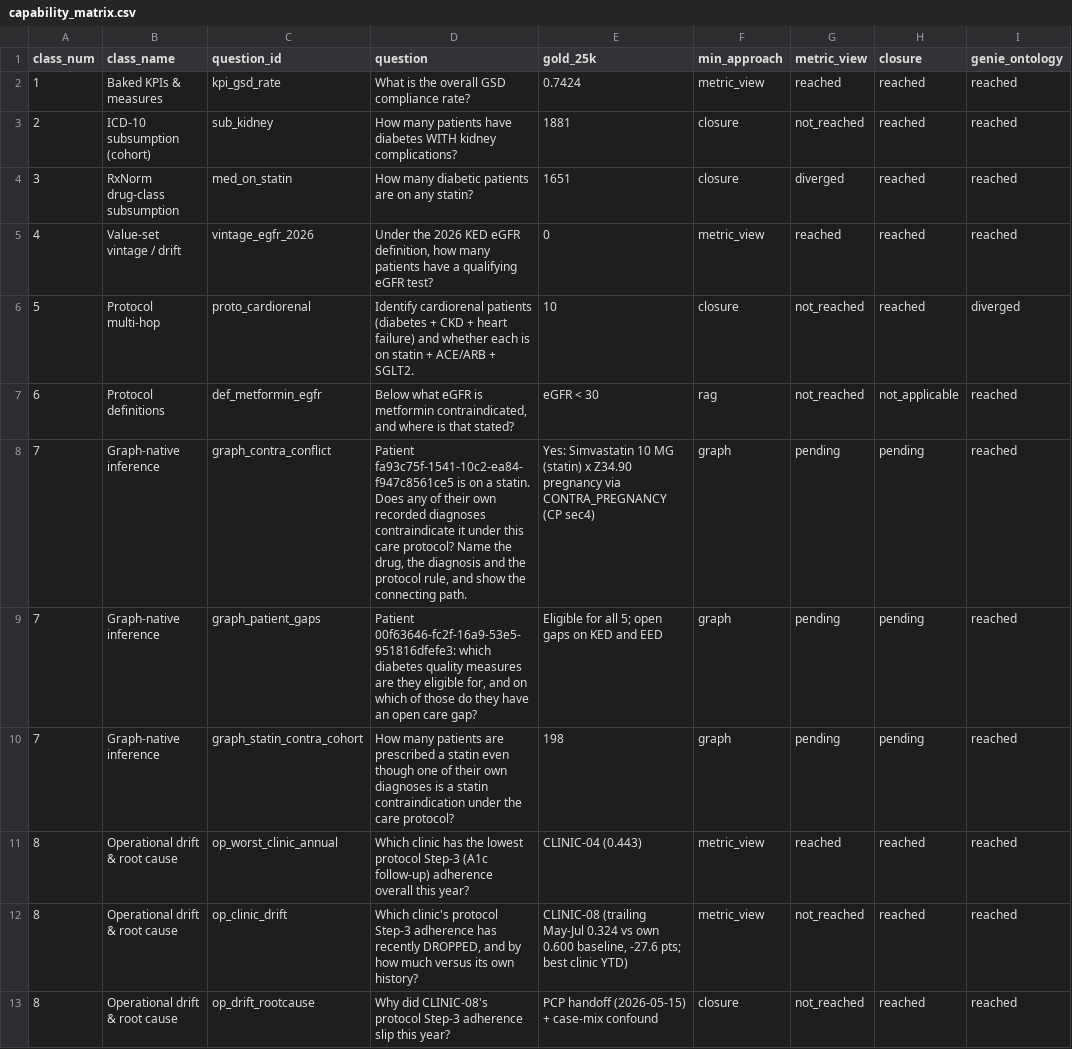
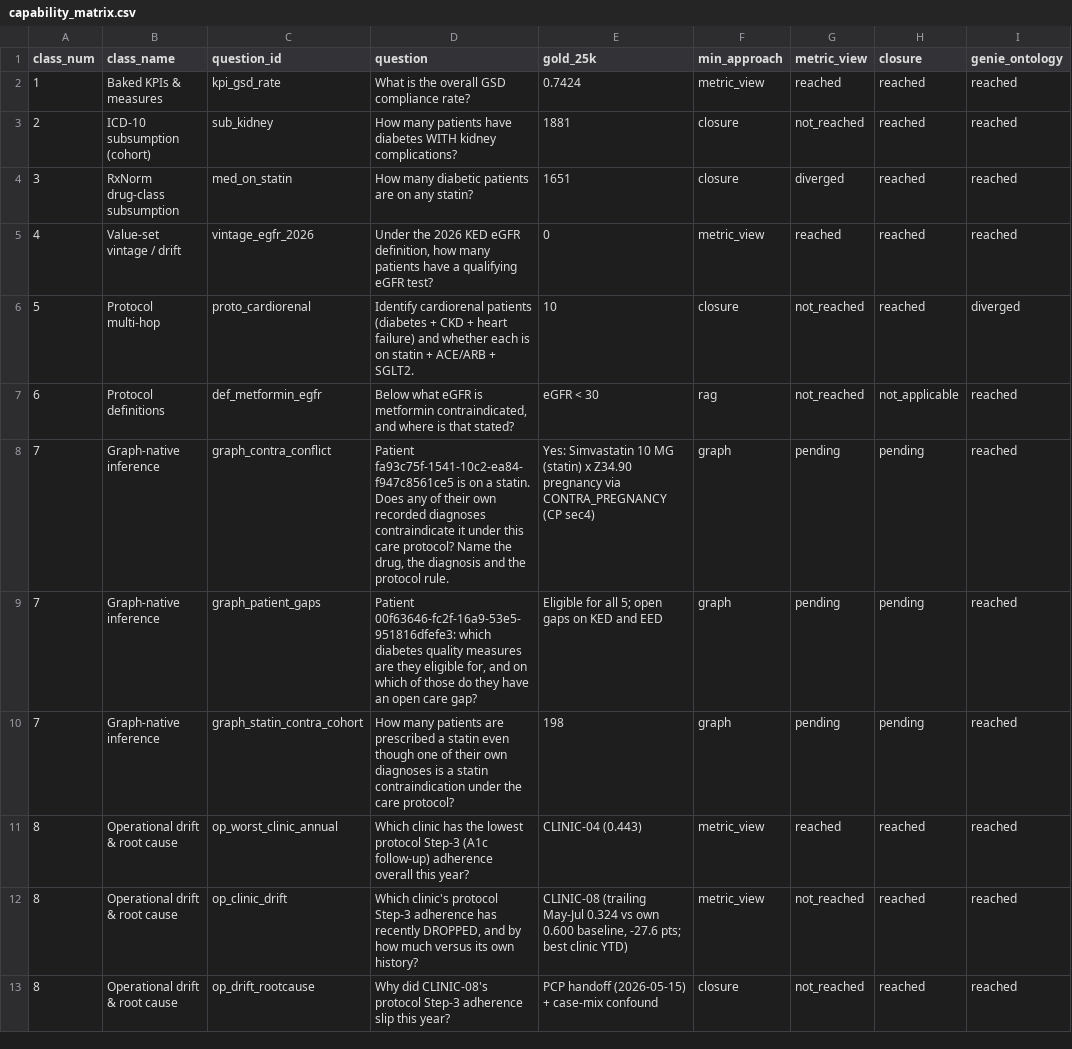
Before and after one commit to eliswanson-db/care_protocol_context_ontology, a CSV file: docs/benchmark/capability_matrix.csv, drawn as a sheet; only a part is shown; the diff names each change by its address in the sheet, - before the commit and + after, or states it on an @@ line.

Commit message:
benchmark: verdicts that read as success/failure-with-reason; 1 run per cell; opt-in schema tier
- Tier 1 and tier 2 now display as "✓ Answered". Failures say why: wrong answer, query failed, no query
  possible, retrieved nothing, or search skipped. The Scorecard leads with "answered N/15".
- Default --repeats 1. Opt-in --schema-tier: the same physical schema pack for every arm, up to 3 tries with
  the error fed back; closed_book + schema is the floor (diagnostic for the context-asymmetry hypothesis).
- graph_contra_conflict: drop "show the connecting path" (re-recorded and re-scored).
- Scorecard notes Genie One's extra sources on ECT (HEDIS skill built from this question set, memory,
  schema reads, multiple queries) and the observed content gaps.

Co-authored-by: Isaac <no-reply@databricks.com>

```diff
--- a/docs/benchmark/capability_matrix.csv
+++ b/docs/benchmark/capability_matrix.csv
-D8 (question): …the protocol rule, and show the connecting path.
+D8 (question): …the protocol rule.
```
Also changed, not shown: src/app/server/benchmark_data/capability_matrix.csv, 11 other files.
